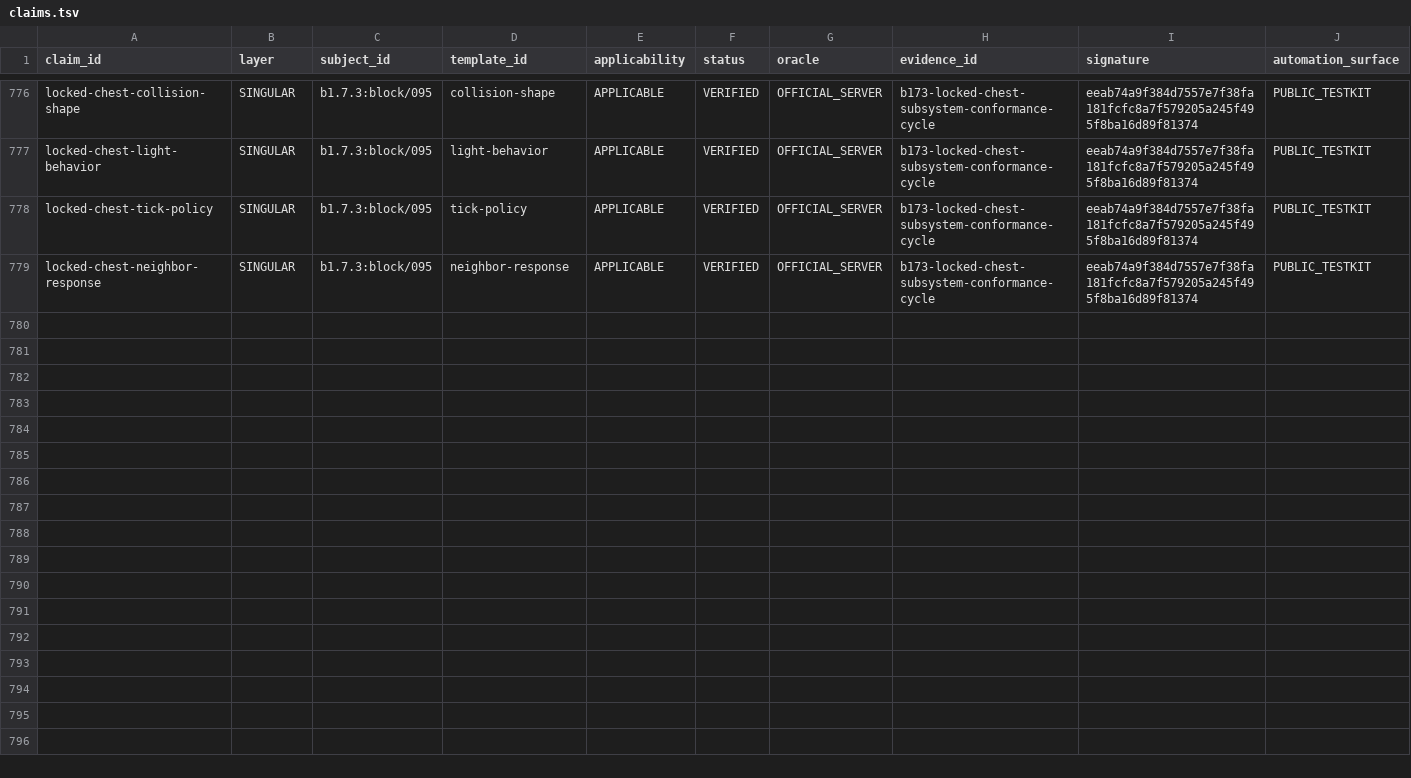
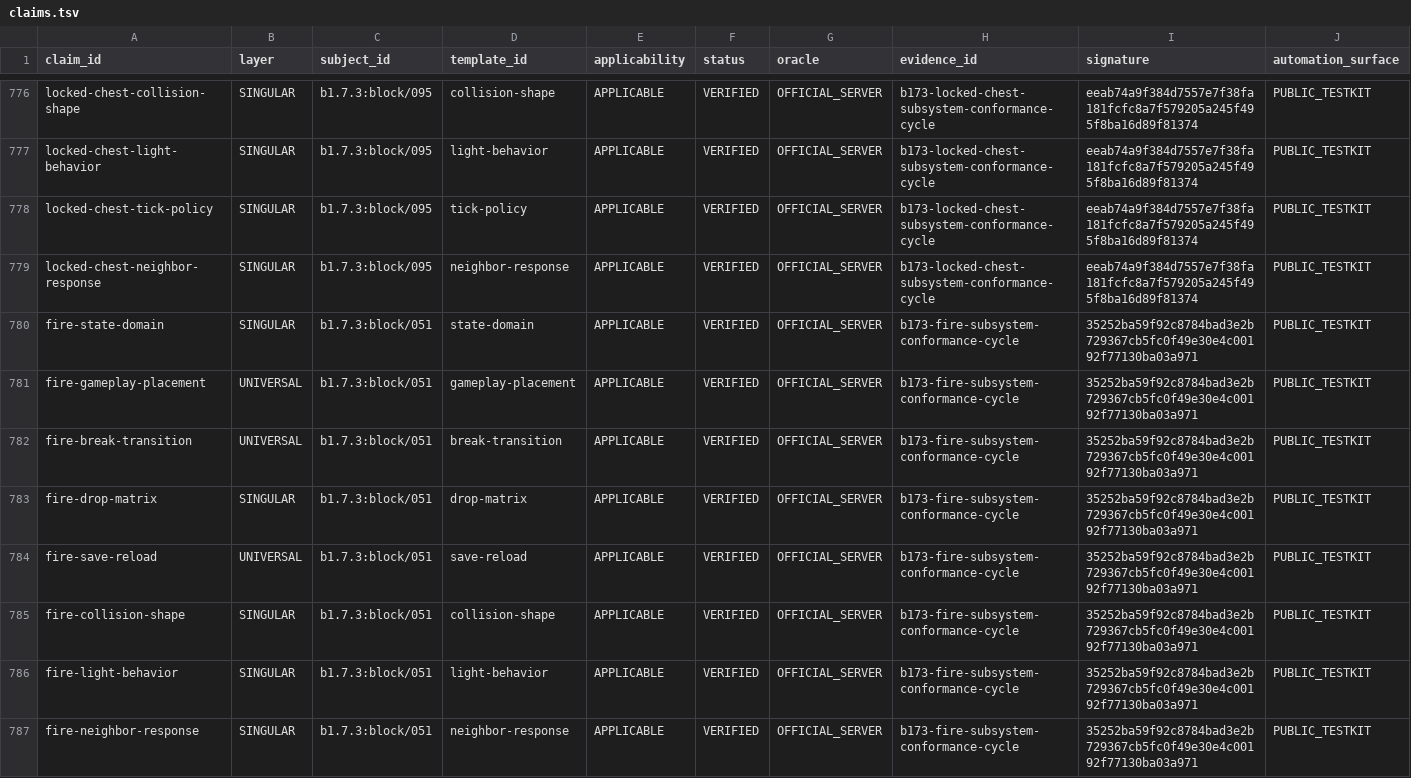
Before and after one commit to lucasrgt/Worldline, a TSV file: behavior/functional-census/b1.7.3/claims.tsv, drawn as a sheet; only a part is shown, gaps mark what is left out; the diff names each change by its address in the sheet, - before the commit and + after, or states it on an @@ line.

Commit message:
Promote fire conformance into the functional census

```diff
--- a/behavior/functional-census/b1.7.3/claims.tsv
+++ b/behavior/functional-census/b1.7.3/claims.tsv
+row 780: fire-state-domain | SINGULAR | b1.7.3:block/051 | state-domain | APPLICABLE | VERIFIED | OFFICIAL_SERVER | b173-fire-subsystem-conformance-cycle | 35252ba59f92c8784bad3e2b729367cb5fc0f49e30e4c00192f77130ba03a971 | PUBLIC_TESTKIT
+row 781: fire-gameplay-placement | UNIVERSAL | b1.7.3:block/051 | gameplay-placement | APPLICABLE | VERIFIED | OFFICIAL_SERVER | b173-fire-subsystem-conformance-cycle | 35252ba59f92c8784bad3e2b729367cb5fc0f49e30e4c00192f77130ba03a971 | PUBLIC_TESTKIT
+row 782: fire-break-transition | UNIVERSAL | b1.7.3:block/051 | break-transition | APPLICABLE | VERIFIED | OFFICIAL_SERVER | b173-fire-subsystem-conformance-cycle | 35252ba59f92c8784bad3e2b729367cb5fc0f49e30e4c00192f77130ba03a971 | PUBLIC_TESTKIT
+row 783: fire-drop-matrix | SINGULAR | b1.7.3:block/051 | drop-matrix | APPLICABLE | VERIFIED | OFFICIAL_SERVER | b173-fire-subsystem-conformance-cycle | 35252ba59f92c8784bad3e2b729367cb5fc0f49e30e4c00192f77130ba03a971 | PUBLIC_TESTKIT
+row 784: fire-save-reload | UNIVERSAL | b1.7.3:block/051 | save-reload | APPLICABLE | VERIFIED | OFFICIAL_SERVER | b173-fire-subsystem-conformance-cycle | 35252ba59f92c8784bad3e2b729367cb5fc0f49e30e4c00192f77130ba03a971 | PUBLIC_TESTKIT
+row 785: fire-collision-shape | SINGULAR | b1.7.3:block/051 | collision-shape | APPLICABLE | VERIFIED | OFFICIAL_SERVER | b173-fire-subsystem-conformance-cycle | 35252ba59f92c8784bad3e2b729367cb5fc0f49e30e4c00192f77130ba03a971 | PUBLIC_TESTKIT
+row 786: fire-light-behavior | SINGULAR | b1.7.3:block/051 | light-behavior | APPLICABLE | VERIFIED | OFFICIAL_SERVER | b173-fire-subsystem-conformance-cycle | 35252ba59f92c8784bad3e2b729367cb5fc0f49e30e4c00192f77130ba03a971 | PUBLIC_TESTKIT
+row 787: fire-neighbor-response | SINGULAR | b1.7.3:block/051 | neighbor-response | APPLICABLE | VERIFIED | OFFICIAL_SERVER | b173-fire-subsystem-conformance-cycle | 35252ba59f92c8784bad3e2b729367cb5fc0f49e30e4c00192f77130ba03a971 | PUBLIC_TESTKIT
```
Also changed, not shown: 1 other file.
